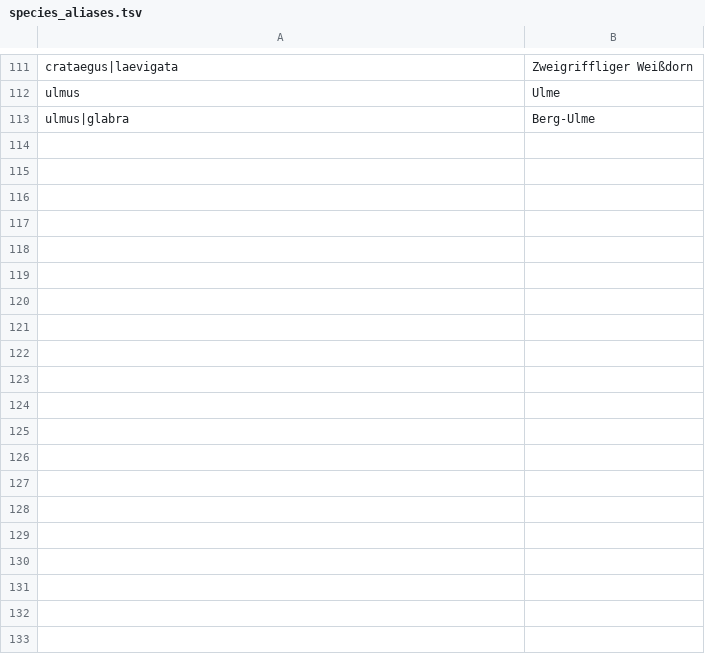
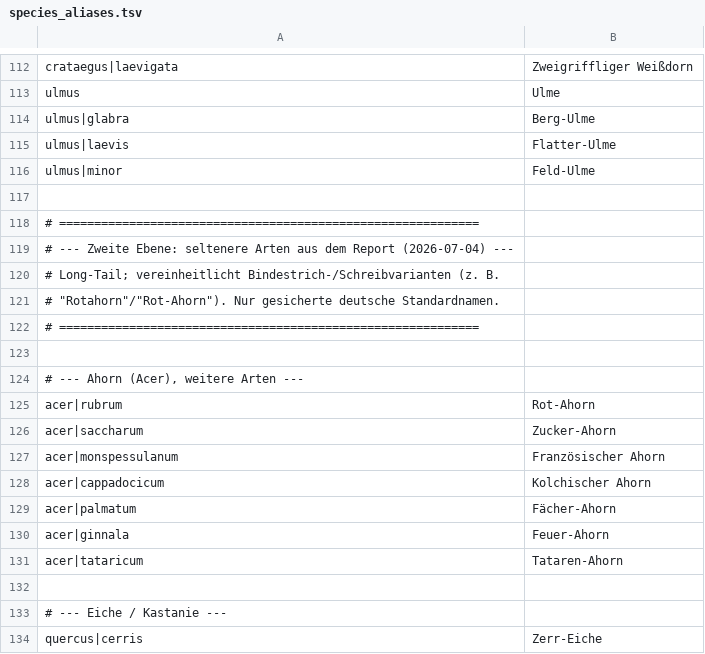
Before and after one commit to matthili/BaumRadar, a TSV file: data-processor/src/main/resources/species_aliases.tsv, drawn as a sheet; only a part is shown, gaps mark what is left out; the diff covers the shown part only.

```diff
--- a/data-processor/src/main/resources/species_aliases.tsv
+++ b/data-processor/src/main/resources/species_aliases.tsv
@@ -113 +114,21 @@ ulmus	Ulme
 ulmus|glabra	Berg-Ulme
+ulmus|laevis	Flatter-Ulme
+ulmus|minor	Feld-Ulme
+
+# ============================================================
+# --- Zweite Ebene: seltenere Arten aus dem Report (2026-07-04) ---
+#     Long-Tail; vereinheitlicht Bindestrich-/Schreibvarianten (z. B.
+#     "Rotahorn"/"Rot-Ahorn"). Nur gesicherte deutsche Standardnamen.
+# ============================================================
+
+# --- Ahorn (Acer), weitere Arten ---
+acer|rubrum	Rot-Ahorn
+acer|saccharum	Zucker-Ahorn
+acer|monspessulanum	Französischer Ahorn
+acer|cappadocicum	Kolchischer Ahorn
+acer|palmatum	Fächer-Ahorn
+acer|ginnala	Feuer-Ahorn
+acer|tataricum	Tataren-Ahorn
+
+# --- Eiche / Kastanie ---
+quercus|cerris	Zerr-Eiche
```
Also changed, not shown: 56 added rows elsewhere in this file, 48 other files.
